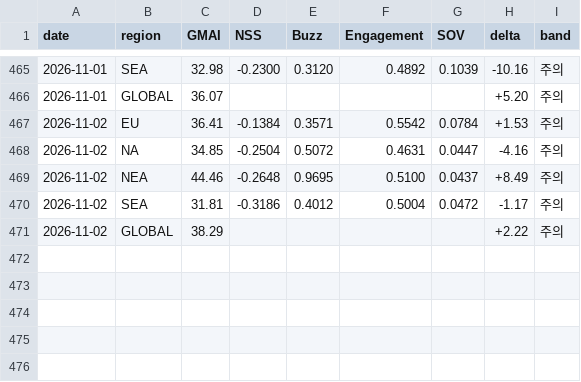
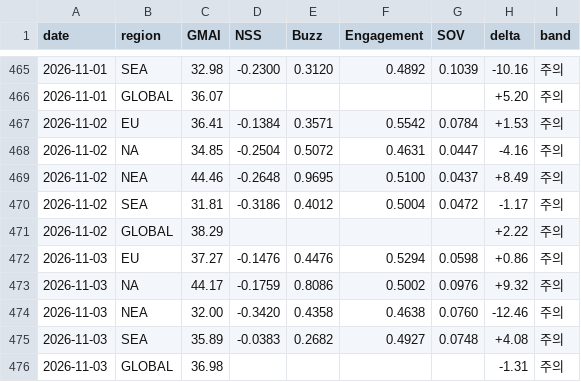
Before and after one commit to anduli0/gucci-intel-engine, a CSV file: data/index/gmai_timeseries.csv, drawn as a sheet; only a part is shown, gaps mark what is left out.

Commit message:
data: 2026-11-03 12:25 daily cycle

```diff
--- a/data/index/gmai_timeseries.csv
+++ b/data/index/gmai_timeseries.csv
@@ -471 +471,6 @@ date,region,GMAI,NSS,Buzz,Engagement,SOV,delta,band
 2026-11-02,GLOBAL,38.29,,,,,+2.22,주의
+2026-11-03,EU,37.27,-0.1476,0.4476,0.5294,0.0598,+0.86,주의
+2026-11-03,NA,44.17,-0.1759,0.8086,0.5002,0.0976,+9.32,주의
+2026-11-03,NEA,32.00,-0.3420,0.4358,0.4638,0.0760,-12.46,주의
+2026-11-03,SEA,35.89,-0.0383,0.2682,0.4927,0.0748,+4.08,주의
+2026-11-03,GLOBAL,36.98,,,,,-1.31,주의
```
Also changed, not shown: 36 other files.
